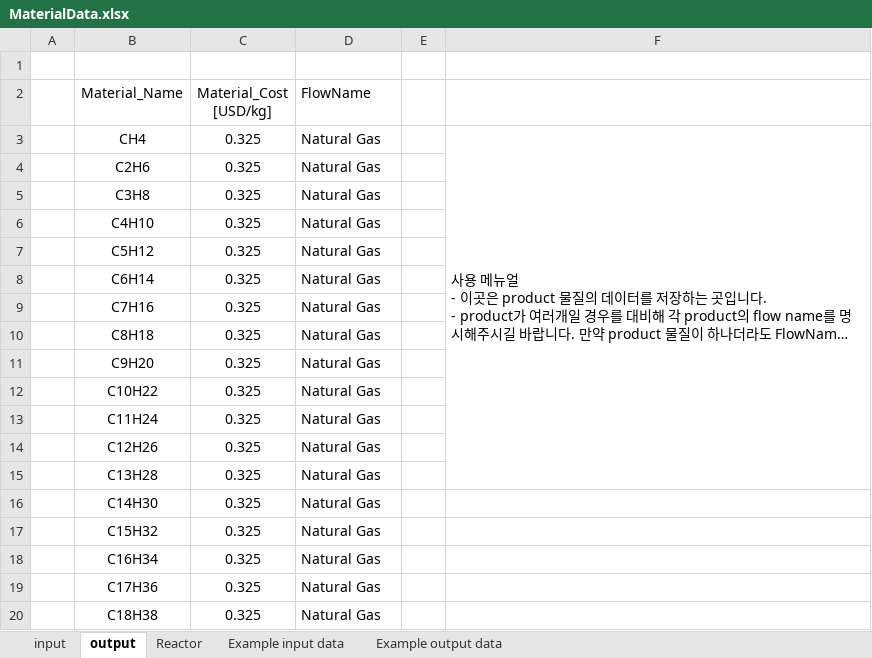
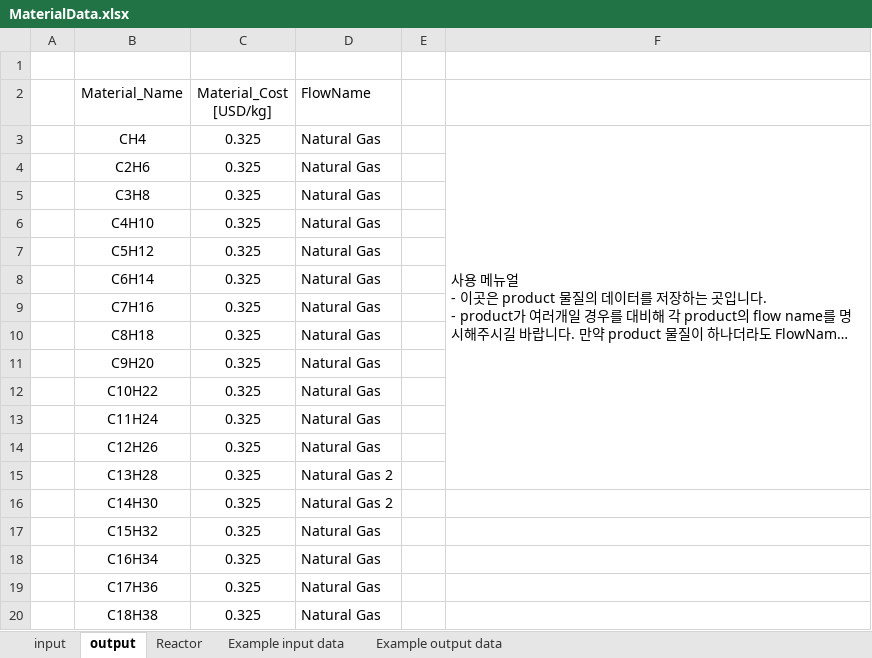
Before and after one commit to AutoTEAProject/v1, an Excel workbook: input/Material/MaterialData.xlsx, sheet output, drawn as a sheet; long unchanged cells end in …; values as stored, in another font and other column widths than the file's, no borders; the diff names each change by its address in the sheet, - before the commit and + after, or states it on an @@ line.

```diff
--- a/input/Material/MaterialData.xlsx (sheet output)
+++ b/input/Material/MaterialData.xlsx (sheet output)
-D15:D16 (FlowName): Natural Gas
+D15:D16 (FlowName): Natural Gas 2
```
Also changed, not shown: sheet Example input data, sheet Example output data.
